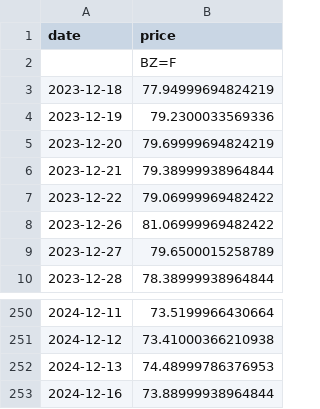
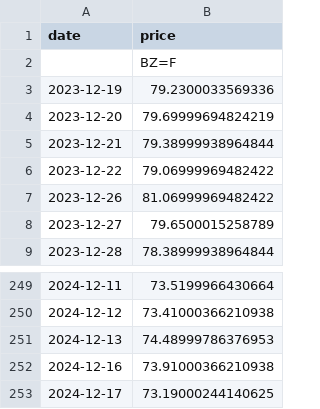
Before and after one commit to watanaprasit/brent-volatility-predictor, a CSV file: data/brent_crude_oil.csv, drawn as a sheet; only a part is shown, gaps mark what is left out.

```diff
--- a/data/brent_crude_oil.csv
+++ b/data/brent_crude_oil.csv
@@ -2,3 +2,2 @@ date,price
 ,BZ=F
-2023-12-18,77.94999694824219
 2023-12-19,79.2300033569336
@@ -252,2 +251,3 @@ date,price
 2024-12-13,74.48999786376953
-2024-12-16,73.88999938964844
+2024-12-16,73.91000366210938
+2024-12-17,73.19000244140625
```
Also changed, not shown: 13 other files.
